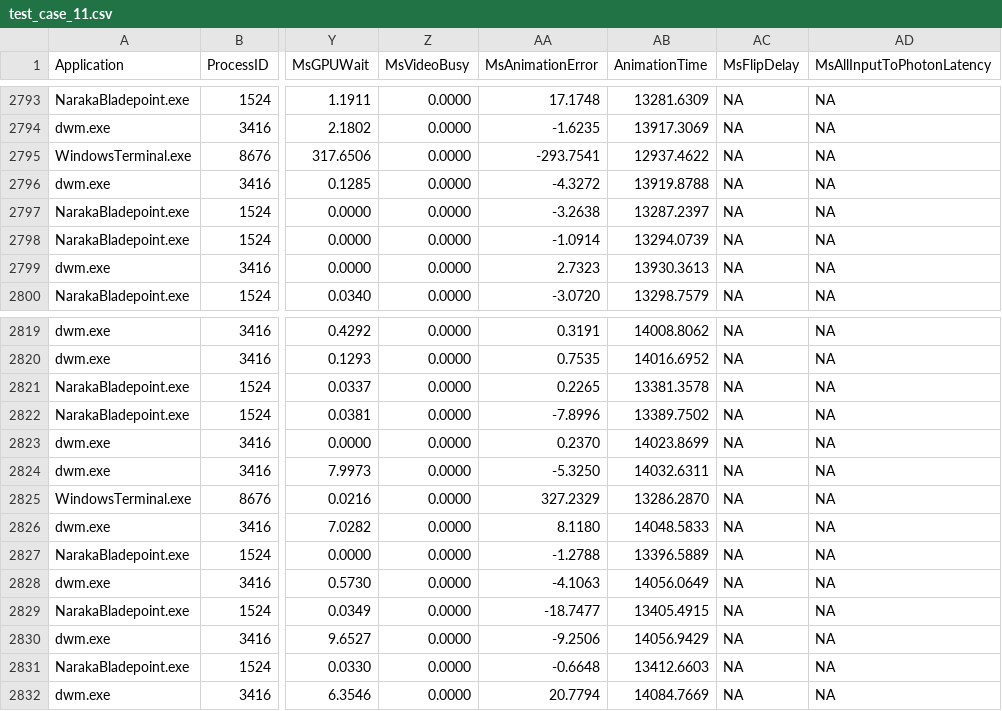
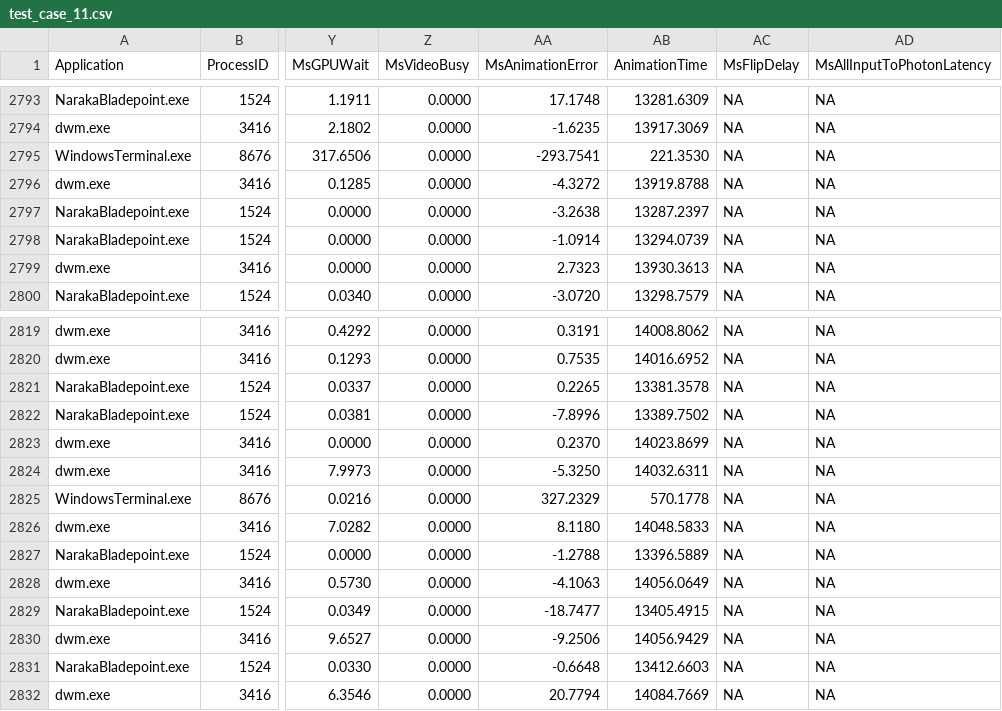
Before and after one commit to planetchili/IPMAuxTestData, a CSV file: Data/test_case_11.csv, drawn as a sheet; only a part is shown, gaps mark what is left out; the diff covers the shown part only; the diff names each change by its address in the sheet, - before the commit and + after, or states it on an @@ line.

```diff
--- a/Data/test_case_11.csv
+++ b/Data/test_case_11.csv
-AB2795 (AnimationTime): 12937.4622
+AB2795 (AnimationTime): 221.3530
-AB2825 (AnimationTime): 13286.2870
+AB2825 (AnimationTime): 570.1778
```
Also changed, not shown: 13 edited cells elsewhere in this file, Data/test_case_11_v2.csv, 8 other files.
